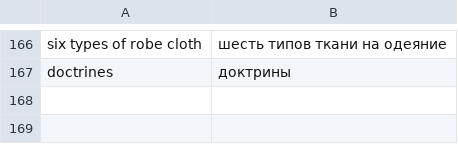
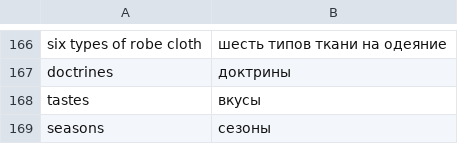
Before and after one commit to digitalpalidictionary/dpd-db, a TSV file: exporter/goldendict/ru_components/tsvs/sets_ru.tsv, drawn as a sheet; only a part is shown, gaps mark what is left out; the diff names each change by its address in the sheet, - before the commit and + after, or states it on an @@ line.

```diff
--- a/exporter/goldendict/ru_components/tsvs/sets_ru.tsv
+++ b/exporter/goldendict/ru_components/tsvs/sets_ru.tsv
+row 168: tastes | вкусы
+row 169: seasons | сезоны
```
Also changed, not shown: gui/corrections.tsv.
